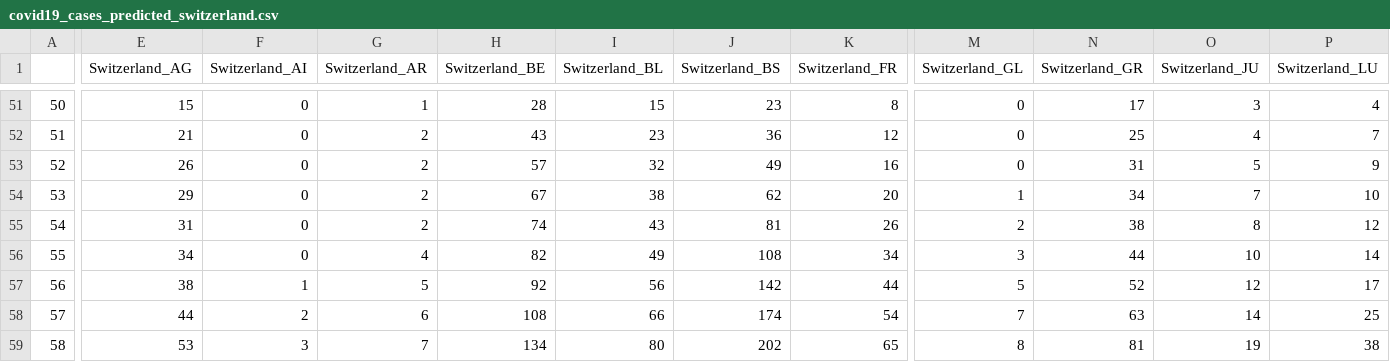
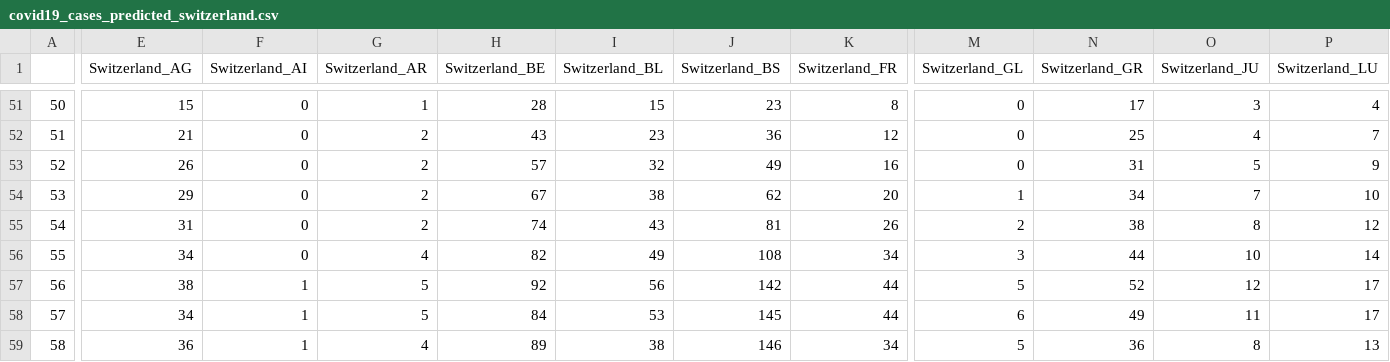
Before and after one commit to Taopi/COVID-19-spread-prediction, a CSV file: covid19_cases_predicted_switzerland.csv, drawn as a sheet; only a part is shown, gaps mark what is left out; the diff covers the shown part only; the diff names each change by its address in the sheet, - before the commit and + after, or states it on an @@ line.

```diff
--- a/covid19_cases_predicted_switzerland.csv
+++ b/covid19_cases_predicted_switzerland.csv
-E58 (Switzerland_AG): 44
+E58 (Switzerland_AG): 34
-F58 (Switzerland_AI): 2
+F58 (Switzerland_AI): 1
-G58 (Switzerland_AR): 6
+G58 (Switzerland_AR): 5
-H58 (Switzerland_BE): 108
+H58 (Switzerland_BE): 84
-I58 (Switzerland_BL): 66
+I58 (Switzerland_BL): 53
-J58 (Switzerland_BS): 174
+J58 (Switzerland_BS): 145
-K58 (Switzerland_FR): 54
+K58 (Switzerland_FR): 44
-M58 (Switzerland_GL): 7
+M58 (Switzerland_GL): 6
-N58 (Switzerland_GR): 63
+N58 (Switzerland_GR): 49
-O58 (Switzerland_JU): 14
+O58 (Switzerland_JU): 11
-P58 (Switzerland_LU): 25
+P58 (Switzerland_LU): 17
-E59 (Switzerland_AG): 53
+E59 (Switzerland_AG): 36
-F59 (Switzerland_AI): 3
+F59 (Switzerland_AI): 1
-G59 (Switzerland_AR): 7
+G59 (Switzerland_AR): 4
-H59 (Switzerland_BE): 134
+H59 (Switzerland_BE): 89
-I59 (Switzerland_BL): 80
+I59 (Switzerland_BL): 38
-J59 (Switzerland_BS): 202
+J59 (Switzerland_BS): 146
-K59 (Switzerland_FR): 65
+K59 (Switzerland_FR): 34
-M59 (Switzerland_GL): 8
+M59 (Switzerland_GL): 5
-N59 (Switzerland_GR): 81
+N59 (Switzerland_GR): 36
-O59 (Switzerland_JU): 19
+O59 (Switzerland_JU): 8
-P59 (Switzerland_LU): 38
+P59 (Switzerland_LU): 13
```
Also changed, not shown: 131 edited cells elsewhere in this file, covid19_cases.csv, covid19_cases_predicted.csv, 2 other files.
